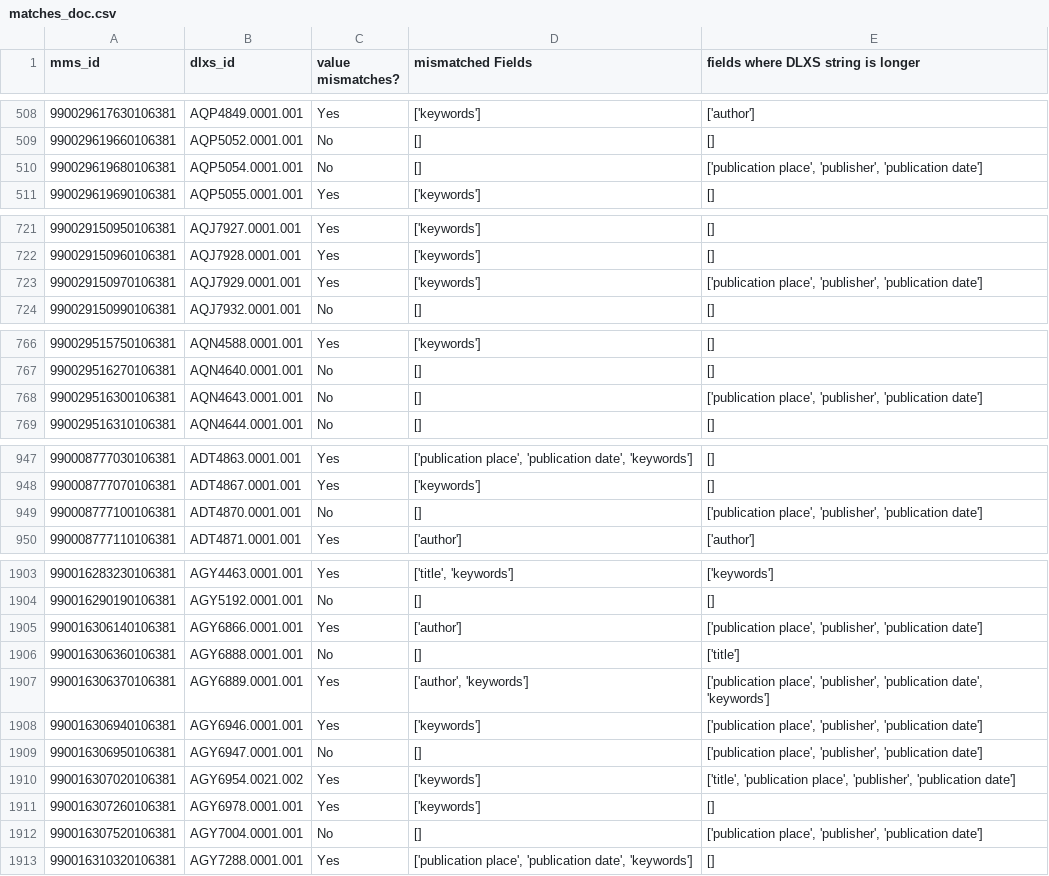
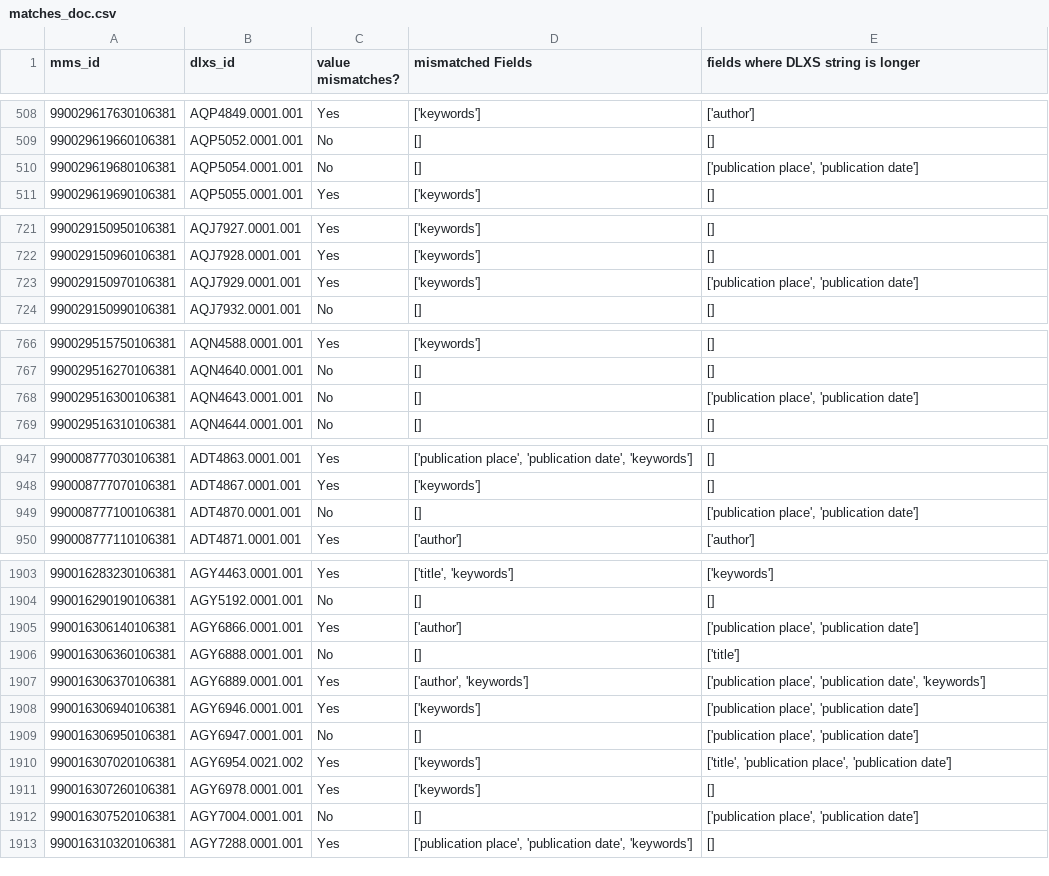
Before and after one commit to GregMcC5/philamer, a CSV file: dif/matches_doc.csv, drawn as a sheet; only a part is shown, gaps mark what is left out; the diff covers the shown part only.

```diff
--- a/dif/matches_doc.csv
+++ b/dif/matches_doc.csv
@@ -509,3 +509,3 @@ mms_id,dlxs_id,value mismatches?,mismatched Fields,fields where DLXS string is l
 990029619660106381,AQP5052.0001.001,No,[],[]
-990029619680106381,AQP5054.0001.001,No,[],"['publication place', 'publisher', 'publication date']"
+990029619680106381,AQP5054.0001.001,No,[],"['publication place', 'publication date']"
 990029619690106381,AQP5055.0001.001,Yes,['keywords'],[]
@@ -722,3 +722,3 @@ mms_id,dlxs_id,value mismatches?,mismatched Fields,fields where DLXS string is l
 990029150960106381,AQJ7928.0001.001,Yes,['keywords'],[]
-990029150970106381,AQJ7929.0001.001,Yes,['keywords'],"['publication place', 'publisher', 'publication date']"
+990029150970106381,AQJ7929.0001.001,Yes,['keywords'],"['publication place', 'publication date']"
 990029150990106381,AQJ7932.0001.001,No,[],[]
@@ -767,3 +767,3 @@ mms_id,dlxs_id,value mismatches?,mismatched Fields,fields where DLXS string is l
 990029516270106381,AQN4640.0001.001,No,[],[]
-990029516300106381,AQN4643.0001.001,No,[],"['publication place', 'publisher', 'publication date']"
+990029516300106381,AQN4643.0001.001,No,[],"['publication place', 'publication date']"
 990029516310106381,AQN4644.0001.001,No,[],[]
@@ -948,3 +948,3 @@ mms_id,dlxs_id,value mismatches?,mismatched Fields,fields where DLXS string is l
 990008777070106381,ADT4867.0001.001,Yes,['keywords'],[]
-990008777100106381,ADT4870.0001.001,No,[],"['publication place', 'publisher', 'publication date']"
+990008777100106381,ADT4870.0001.001,No,[],"['publication place', 'publication date']"
 990008777110106381,ADT4871.0001.001,Yes,['author'],['author']
@@ -1904,10 +1904,10 @@ mms_id,dlxs_id,value mismatches?,mismatched Fields,fields where DLXS string is l
 990016290190106381,AGY5192.0001.001,No,[],[]
-990016306140106381,AGY6866.0001.001,Yes,['author'],"['publication place', 'publisher', 'publication date']"
+990016306140106381,AGY6866.0001.001,Yes,['author'],"['publication place', 'publication date']"
 990016306360106381,AGY6888.0001.001,No,[],['title']
-990016306370106381,AGY6889.0001.001,Yes,"['author', 'keywords']","['publication place', 'publisher', 'publication date', 'keywords']"
-990016306940106381,AGY6946.0001.001,Yes,['keywords'],"['publication place', 'publisher', 'publication date']"
-990016306950106381,AGY6947.0001.001,No,[],"['publication place', 'publisher', 'publication date']"
-990016307020106381,AGY6954.0021.002,Yes,['keywords'],"['title', 'publication place', 'publisher', 'publication date']"
+990016306370106381,AGY6889.0001.001,Yes,"['author', 'keywords']","['publication place', 'publication date', 'keywords']"
+990016306940106381,AGY6946.0001.001,Yes,['keywords'],"['publication place', 'publication date']"
+990016306950106381,AGY6947.0001.001,No,[],"['publication place', 'publication date']"
+990016307020106381,AGY6954.0021.002,Yes,['keywords'],"['title', 'publication place', 'publication date']"
 990016307260106381,AGY6978.0001.001,Yes,['keywords'],[]
-990016307520106381,AGY7004.0001.001,No,[],"['publication place', 'publisher', 'publication date']"
+990016307520106381,AGY7004.0001.001,No,[],"['publication place', 'publication date']"
 990016310320106381,AGY7288.0001.001,Yes,"['publication place', 'publication date', 'keywords']",[]
```
Also changed, not shown: 15 edited cells elsewhere in this file, 5 other files.
